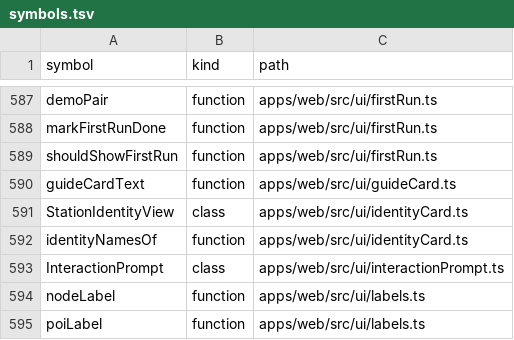
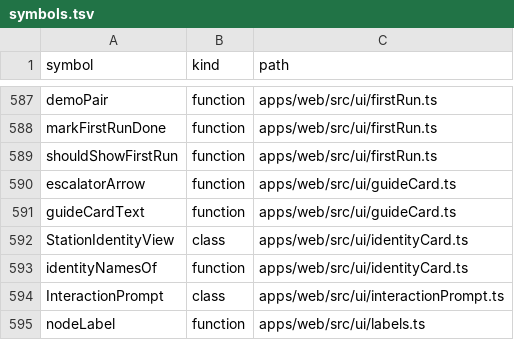
Before and after one commit to nurockplayer/gteki, a TSV file: docs/map/symbols.tsv, drawn as a sheet; only a part is shown, gaps mark what is left out; the shorter side is filled out with more unchanged rows; the diff names each change by its address in the sheet, - before the commit and + after, or states it on an @@ line.

Commit message:
Fix walk HUD CI assertions and symbol map

```diff
--- a/docs/map/symbols.tsv
+++ b/docs/map/symbols.tsv
+row 590: escalatorArrow | function | apps/web/src/ui/guideCard.ts
```
Also changed, not shown: 1 other file.
